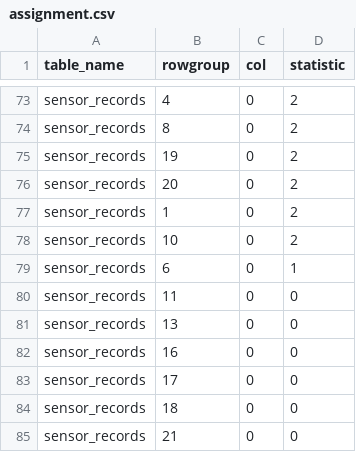
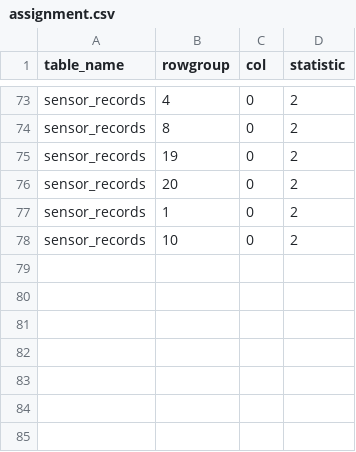
Before and after one commit to Burdmann/stats-recommender-study, a CSV file: combined_experiment/1x/assignment.csv, drawn as a sheet; only a part is shown, gaps mark what is left out; the diff names each change by its address in the sheet, - before the commit and + after, or states it on an @@ line.

```diff
--- a/combined_experiment/1x/assignment.csv
+++ b/combined_experiment/1x/assignment.csv
-row 79: sensor_records | 6 | 0 | 1
-row 80: sensor_records | 11 | 0 | 0
-row 81: sensor_records | 13 | 0 | 0
-row 82: sensor_records | 16 | 0 | 0
-row 83: sensor_records | 17 | 0 | 0
-row 84: sensor_records | 18 | 0 | 0
-row 85: sensor_records | 21 | 0 | 0
```
Also changed, not shown: combined_experiment/10x/assignment.csv, combined_experiment/50x/assignment.csv, 4 other files.
